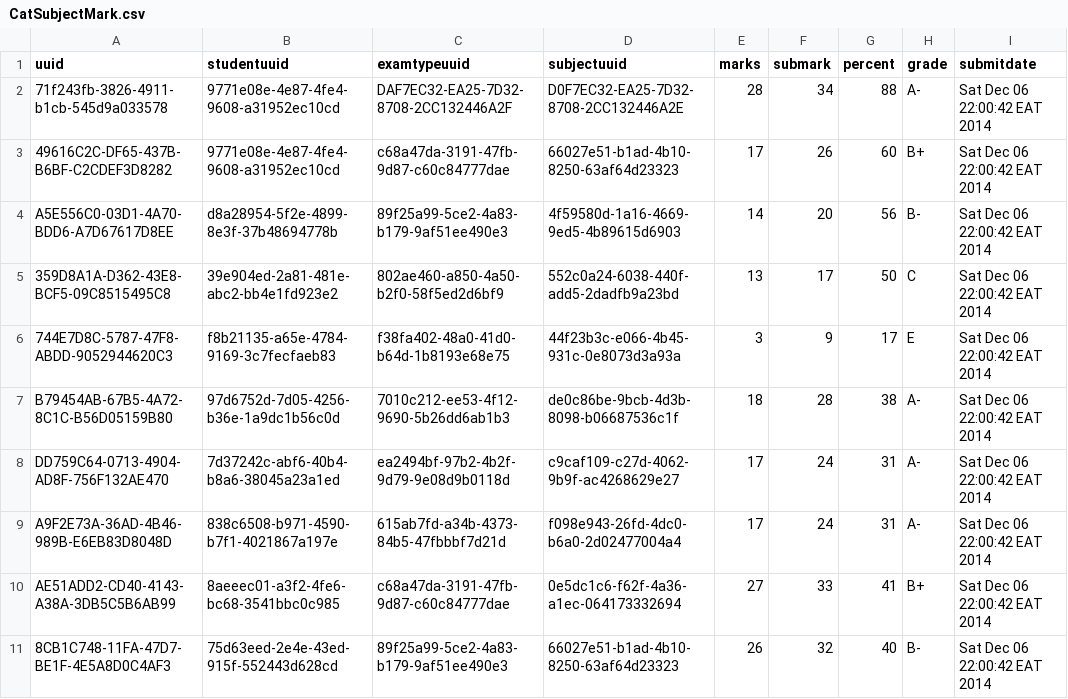
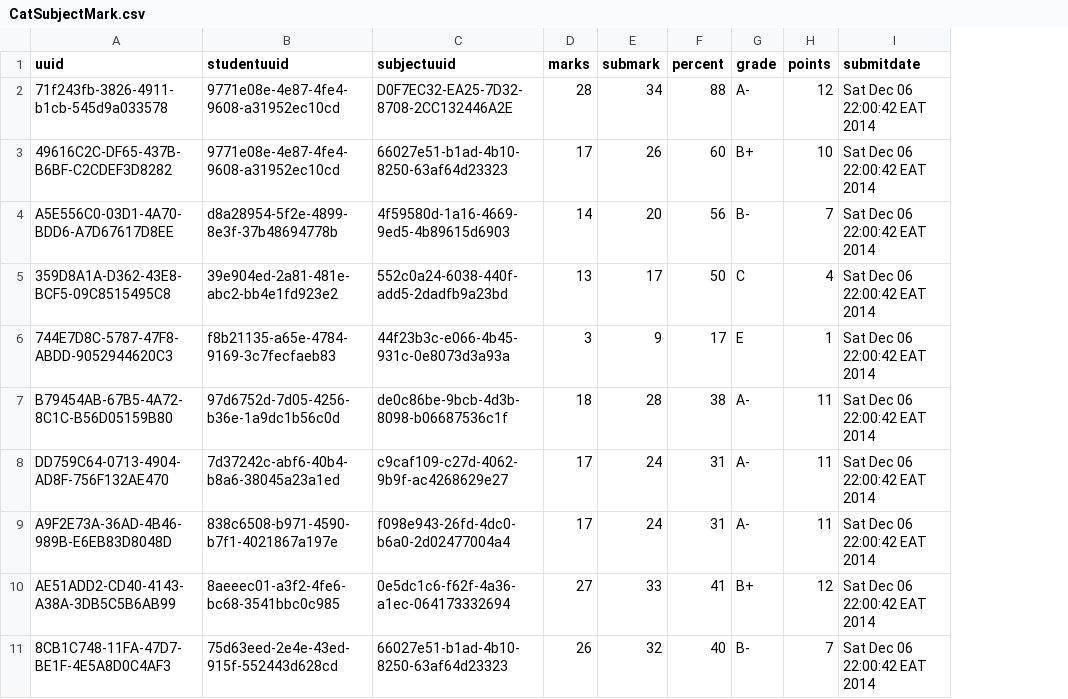
Before and after one commit to santosh991/School, a CSV file: app/etc/sql/data/CatSubjectMark.csv, drawn as a sheet; removed rows and columns are numbered as before the commit, all else as after; the diff names each change by its address in the sheet, - before the commit and + after, or states it on an @@ line.

```diff
--- a/app/etc/sql/data/CatSubjectMark.csv
+++ b/app/etc/sql/data/CatSubjectMark.csv
-column C (examtypeuuid), rows 2-11: DAF7EC32-EA25-7D32-8708-2CC132446A2F | c68a47da-3191-47fb-9d87-c60c84777dae | 89f25a99-5ce2-4a83-b179-9af51ee490e3 | 802ae460-a850-4a50-b2f0-58f5ed2d6bf9 | f38fa402-48a0-41d0-b64d-1b8193e68e75 | 7010c212-ee53-4f12-9690-5b26dd6ab1b3 | ea2494bf-97b2-4b2f-9d79-9e08d9b0118d | 615ab7fd-a34b-4373-84b5-47fbbbf7d21d | c68a47da-3191-47fb-9d87-c60c84777dae | 89f25a99-5ce2-4a83-b179-9af51ee490e3
+column H (points), rows 2-11: 12 | 10 | 7 | 4 | 1 | 11 | 11 | 11 | 12 | 7
```
Also changed, not shown: app/etc/sql/data/Catresult.csv, app/etc/sql/data/MainSubjectmark.csv, 54 other files.
